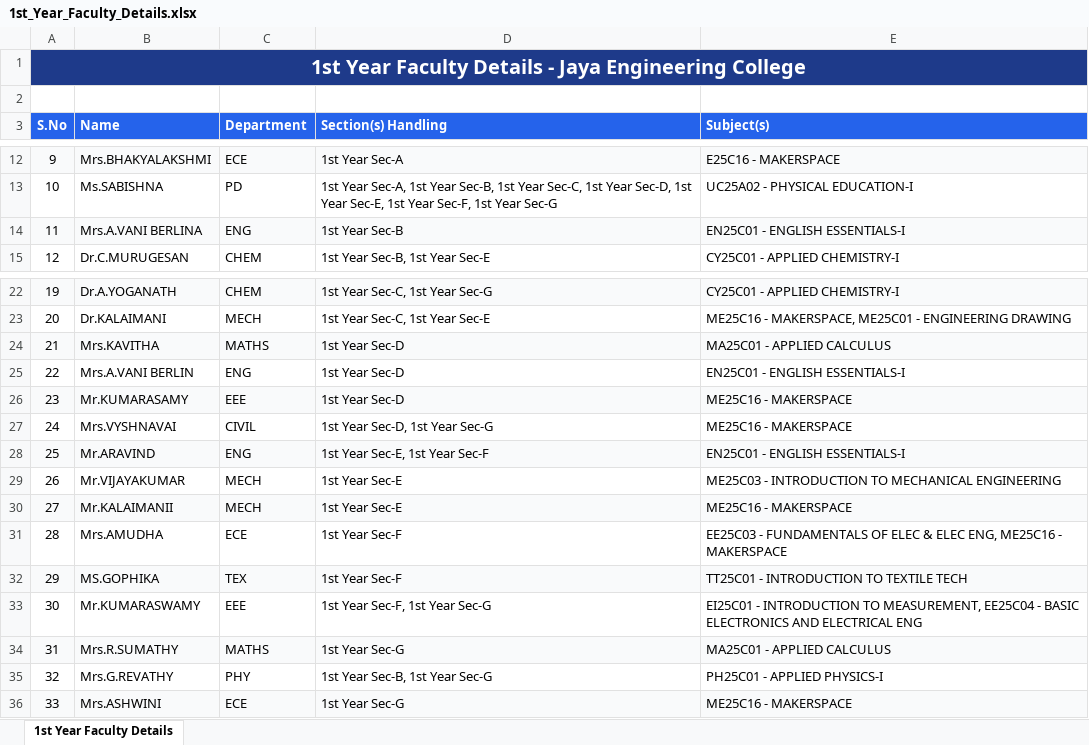
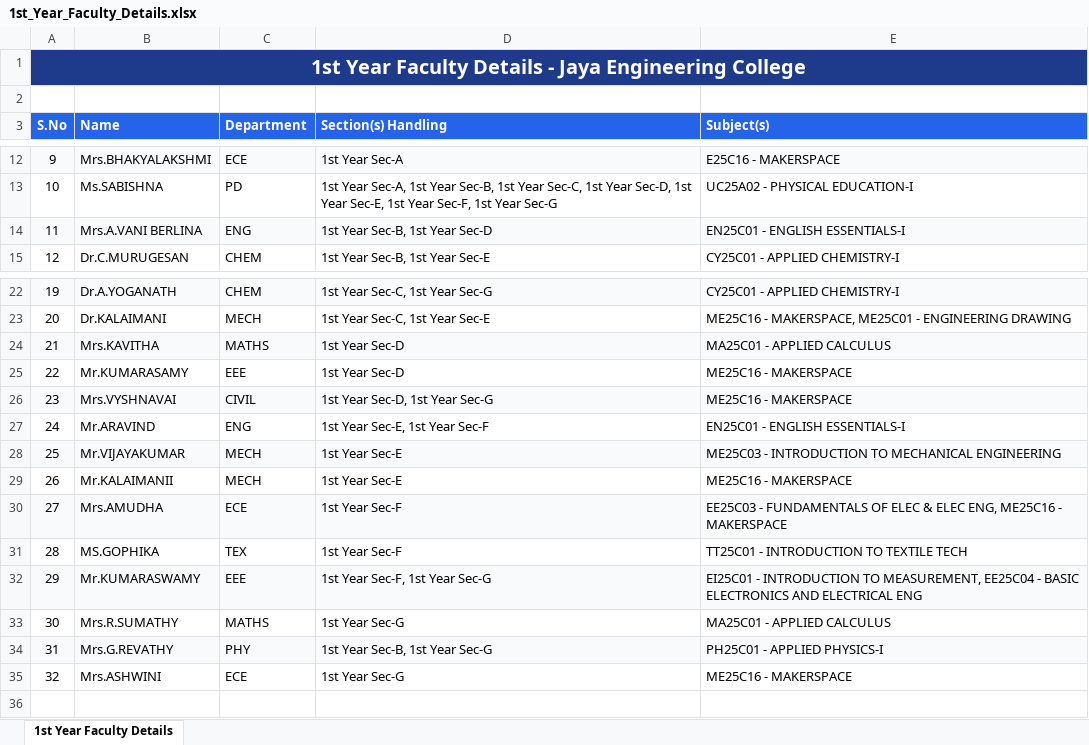
Before and after one commit to Hariprasath2611/CCR-App, an Excel workbook: Document/1st_Year_Faculty_Details.xlsx, sheet 1st Year Faculty Details, drawn as a sheet; only a part is shown, gaps mark what is left out; values as stored, in another font and other column widths than the file's, no borders; removed rows and columns are numbered as before the commit, all else as after; the diff names each change by its address in the sheet, - before the commit and + after, or states it on an @@ line.

```diff
--- a/Document/1st_Year_Faculty_Details.xlsx (sheet 1st Year Faculty Details)
+++ b/Document/1st_Year_Faculty_Details.xlsx (sheet 1st Year Faculty Details)
-D14 (Section(s) Handling): 1st Year Sec-B
+D14 (Section(s) Handling): 1st Year Sec-B, 1st Year Sec-D
-row 25: 22 | Mrs.A.VANI BERLIN | ENG | 1st Year Sec-D | EN25C01 - ENGLISH ESSENTIALS-I
@@ column A (S.No) renumbered from row 25 down @@
-A25:E25 fill: #F9FAFB
+A25:E25 fill: none
-A26:E26 fill: none
+A26:E26 fill: #F9FAFB
-A27:E27 fill: #F9FAFB
+A27:E27 fill: none
-A28:E28 fill: none
+A28:E28 fill: #F9FAFB
-A29:E29 fill: #F9FAFB
+A29:E29 fill: none
-A30:E30 fill: none
+A30:E30 fill: #F9FAFB
-A31:E31 fill: #F9FAFB
+A31:E31 fill: none
-A32:E32 fill: none
+A32:E32 fill: #F9FAFB
-A33:E33 fill: #F9FAFB
+A33:E33 fill: none
-A34:E34 fill: none
+A34:E34 fill: #F9FAFB
-A35:E35 fill: #F9FAFB
+A35:E35 fill: none
```
Also changed, not shown: Document/1st_Year_Faculty_Credentials.xlsx.
